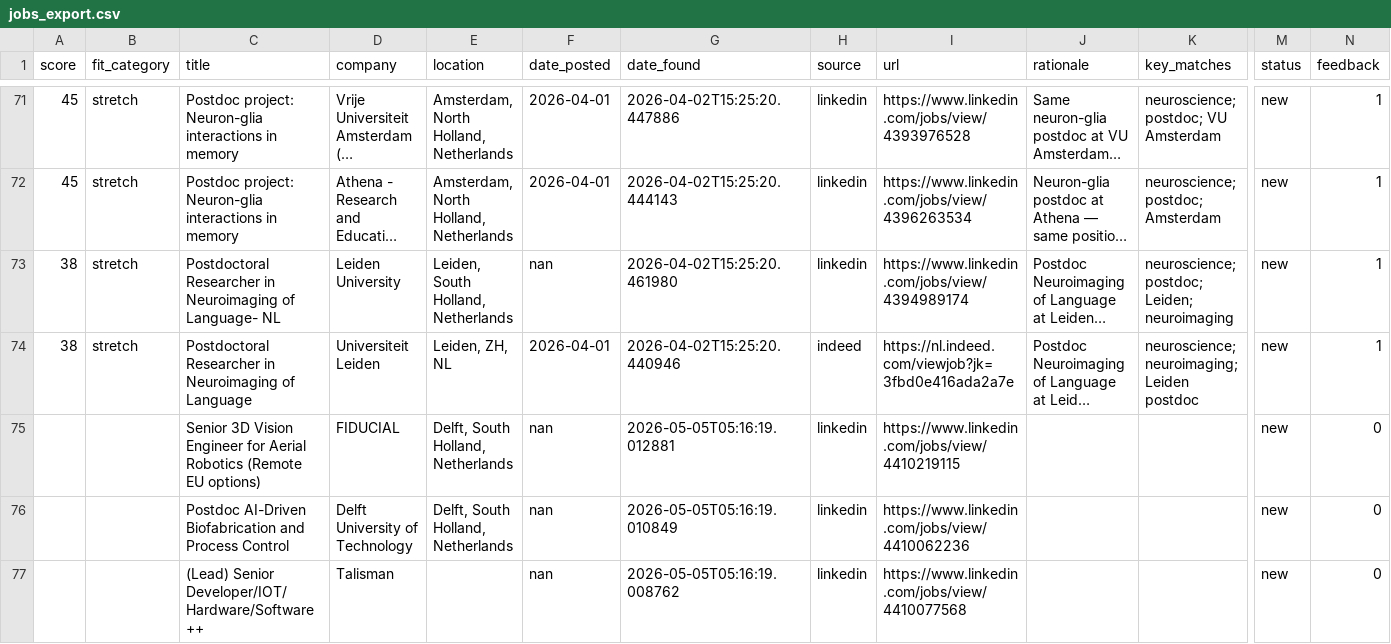
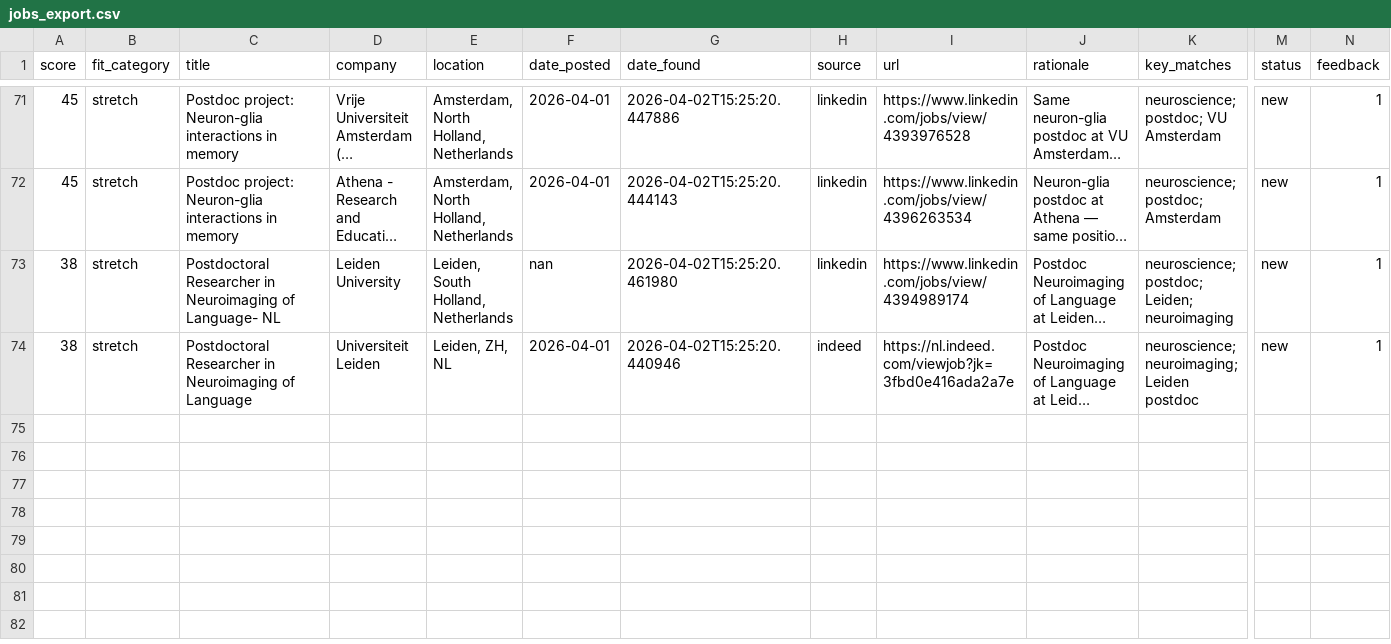
Before and after one commit to benefron/job-search-agent, a CSV file: data/jobs_export.csv, drawn as a sheet; only a part is shown, gaps mark what is left out; long unchanged cells end in …; rows hold the shown columns only; the diff names each change by its address in the sheet, - before the commit and + after, or states it on an @@ line.

```diff
--- a/data/jobs_export.csv
+++ b/data/jobs_export.csv
-row 75:  |  | Senior 3D Vision Engineer for Aerial Robotics (Remote EU options) | FIDUCIAL | Delft, South Holland, Netherlands | nan | 2026-05-05T05:16:19.012881 | linkedin | https://www.linkedin.com/jobs/view/4410219115 |  |  | new | 0
-row 76:  |  | Postdoc AI-Driven Biofabrication and Process Control | Delft University of Technology | Delft, South Holland, Netherlands | nan | 2026-05-05T05:16:19.010849 | linkedin | https://www.linkedin.com/jobs/view/4410062236 |  |  | new | 0
-row 77:  |  | (Lead) Senior Developer/IOT/Hardware/Software++ | Talisman |  | nan | 2026-05-05T05:16:19.008762 | linkedin | https://www.linkedin.com/jobs/view/4410077568 |  |  | new | 0
```
Also changed, not shown: 4 other files.
